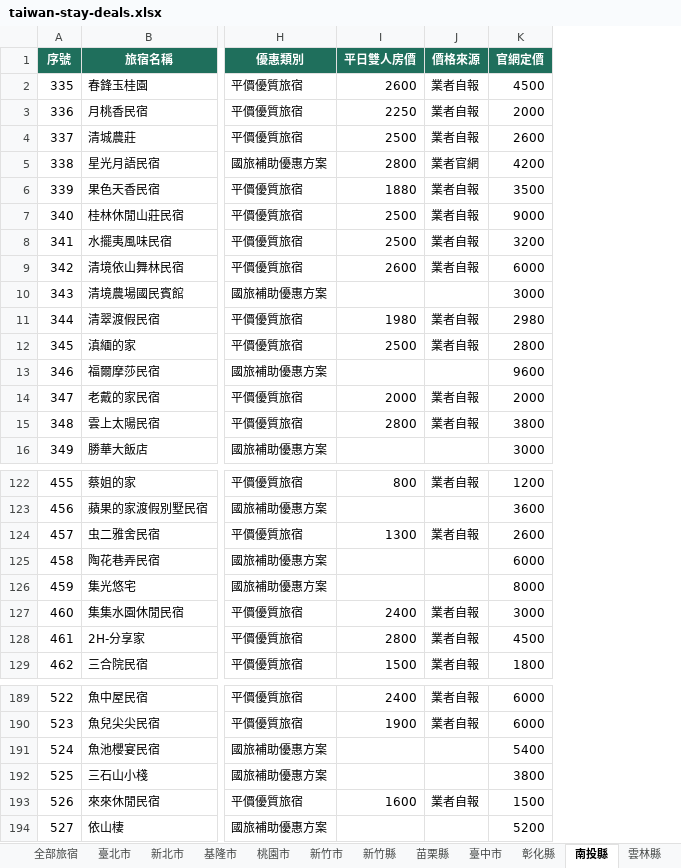
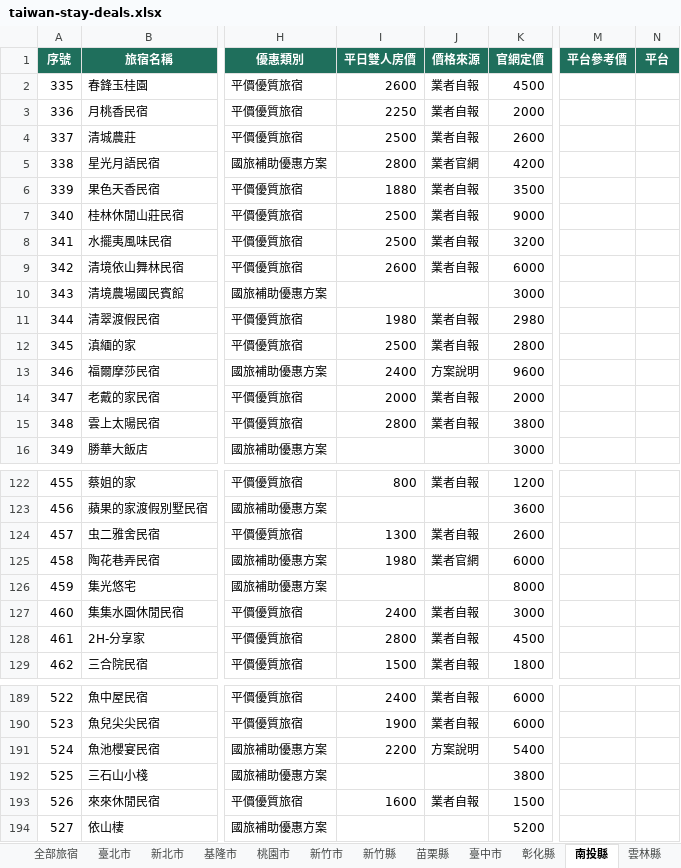
Before and after one commit to sky919247us/taiwan-stay-deals, an Excel workbook: public/data/downloads/taiwan-stay-deals.xlsx, sheet 南投縣, drawn as a sheet; only a part is shown, gaps mark what is left out; values as stored, in another font and other column widths than the file's, no borders; the diff names each change by its address in the sheet, - before the commit and + after, or states it on an @@ line.

```diff
--- a/public/data/downloads/taiwan-stay-deals.xlsx (sheet 南投縣)
+++ b/public/data/downloads/taiwan-stay-deals.xlsx (sheet 南投縣)
+column M (平台參考價), empty
+column N (平台), empty
-I13 (平日雙人房價): (empty)
+I13 (平日雙人房價): 2400
-J13 (價格來源): (empty)
+J13 (價格來源): 方案說明
-I125 (平日雙人房價): (empty)
+I125 (平日雙人房價): 1980
-J125 (價格來源): (empty)
+J125 (價格來源): 業者官網
-I191 (平日雙人房價): (empty)
+I191 (平日雙人房價): 2200
-J191 (價格來源): (empty)
+J191 (價格來源): 方案說明
```
Also changed, not shown: sheet 全部旅宿, sheet 臺南市, sheet 臺中市, sheet 屏東縣, sheet 臺東縣, sheet 花蓮縣, 16 more sheets, 10 other files.
